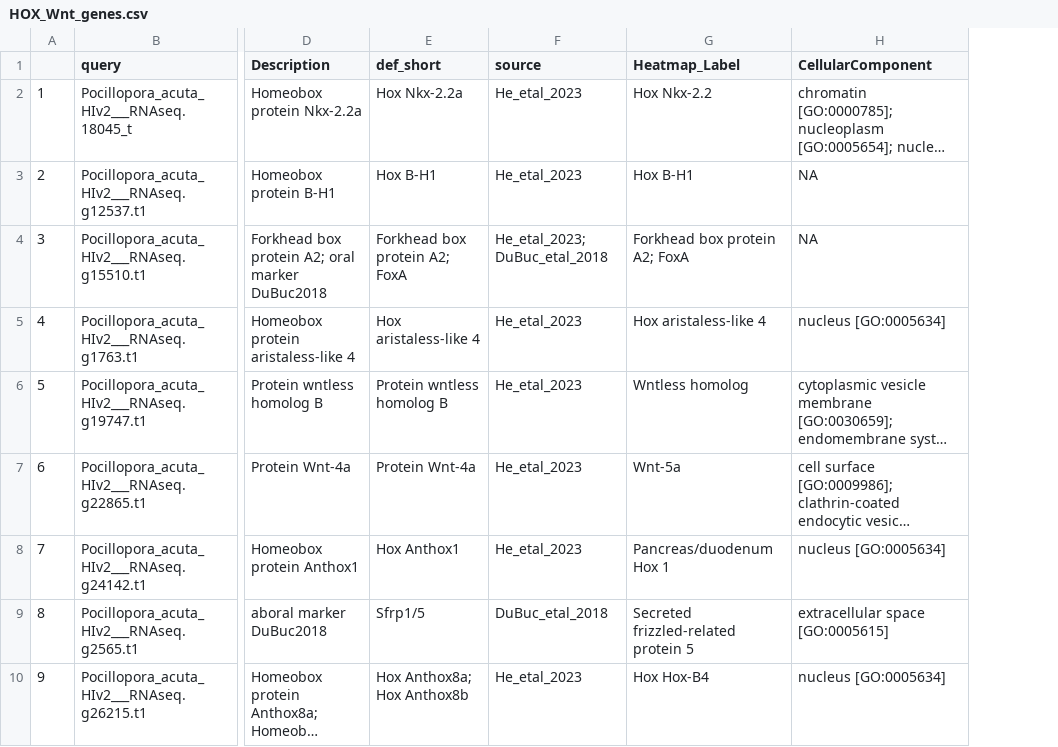
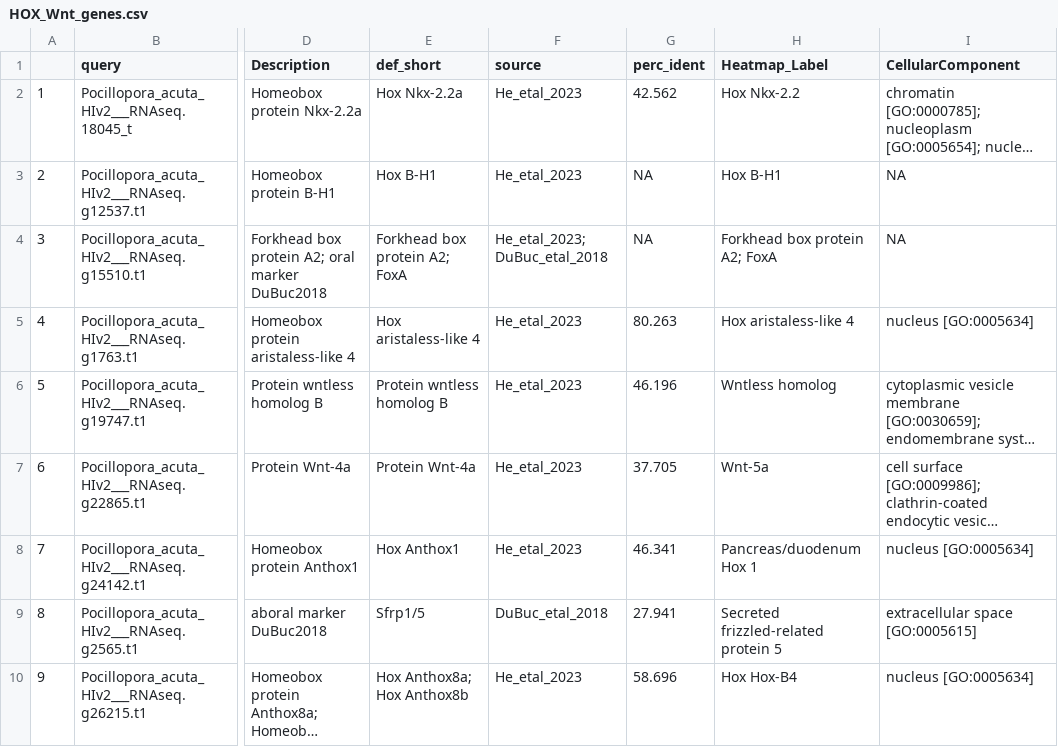
Before and after one commit to zdellaert/LaserCoral, a CSV file: output_RNA/differential_expression/HOX_Wnt_genes.csv, drawn as a sheet; only a part is shown, gaps mark what is left out; long unchanged cells end in …; the diff names each change by its address in the sheet, - before the commit and + after, or states it on an @@ line.

Commit message:
add blast percent identity info

```diff
--- a/output_RNA/differential_expression/HOX_Wnt_genes.csv
+++ b/output_RNA/differential_expression/HOX_Wnt_genes.csv
+column G (perc_ident), rows 2-10: 42.562 | NA | NA | 80.263 | 46.196 | 37.705 | 46.341 | 27.941 | 58.696
```
Also changed, not shown: output_RNA/differential_expression/DE_05_SLC_genes.csv, 3 other files.
